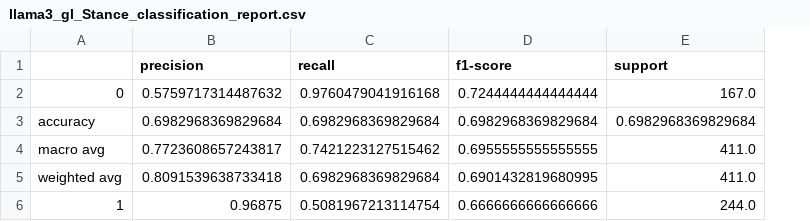
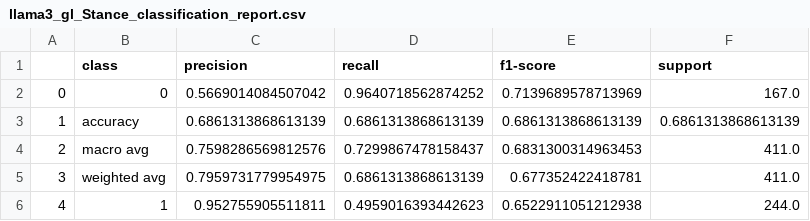
Before and after one commit to semcovici/stance-prediction-UstanceBR, a CSV file: reports/classification_reports/llama3_gl_Stance_classification_report.csv, drawn as a sheet; addresses are those after the commit; the diff names each change by its address in the sheet, - before the commit and + after, or states it on an @@ line.

```diff
--- a/reports/classification_reports/llama3_gl_Stance_classification_report.csv
+++ b/reports/classification_reports/llama3_gl_Stance_classification_report.csv
+column A, rows 2-6: 0 | 1 | 2 | 3 | 4
-B1: (empty)
+B1: class
-C2 (precision): 0.5759717314487632
+C2 (precision): 0.5669014084507042
-D2 (recall): 0.9760479041916168
+D2 (recall): 0.9640718562874252
-E2 (f1-score): 0.7244444444444444
+E2 (f1-score): 0.7139689578713969
-C3 (precision): 0.6982968369829684
+C3 (precision): 0.6861313868613139
-D3 (recall): 0.6982968369829684
+D3 (recall): 0.6861313868613139
-E3 (f1-score): 0.6982968369829684
+E3 (f1-score): 0.6861313868613139
-F3 (support): 0.6982968369829684
+F3 (support): 0.6861313868613139
-C4 (precision): 0.7723608657243817
+C4 (precision): 0.7598286569812576
-D4 (recall): 0.7421223127515462
+D4 (recall): 0.7299867478158437
-E4 (f1-score): 0.6955555555555555
+E4 (f1-score): 0.6831300314963453
-C5 (precision): 0.8091539638733418
+C5 (precision): 0.7959731779954975
-D5 (recall): 0.6982968369829684
+D5 (recall): 0.6861313868613139
-E5 (f1-score): 0.6901432819680995
+E5 (f1-score): 0.677352422418781
-C6 (precision): 0.96875
+C6 (precision): 0.952755905511811
-D6 (recall): 0.5081967213114754
+D6 (recall): 0.4959016393442623
-E6 (f1-score): 0.6666666666666666
+E6 (f1-score): 0.6522911051212938
```
Also changed, not shown: reports/classification_reports/llama3_bo_Stance_classification_report.csv, reports/classification_reports/llama3_cl_Stance_classification_report.csv, 12 other files.
